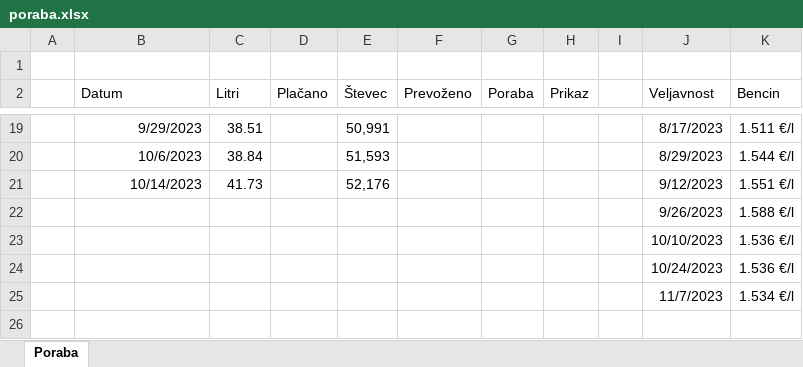
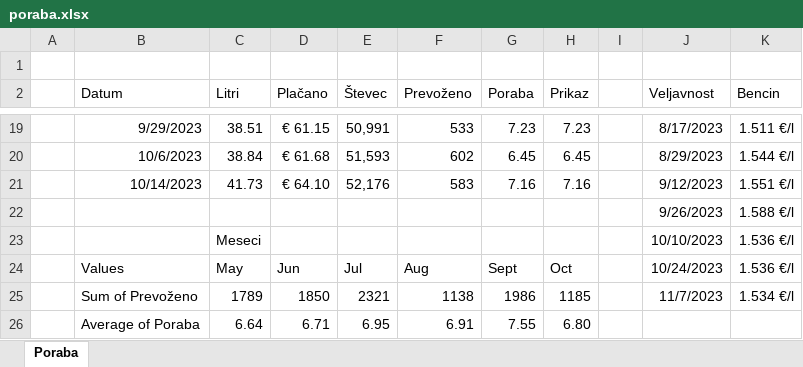
Before and after one commit to kanisaja/racunalniski-praktikum, an Excel workbook: 10-razpredelnice/poraba.xlsx, sheet Poraba, drawn as a sheet; only a part is shown, gaps mark what is left out; values as stored, in another font and other column widths than the file's, no borders; conditional formats and table styles not drawn; removed rows and columns are numbered as before the commit, all else as after; the diff covers the shown part only; the diff names each change by its address in the sheet, - before the commit and + after, or states it on an @@ line.

```diff
--- a/10-razpredelnice/poraba.xlsx (sheet Poraba)
+++ b/10-razpredelnice/poraba.xlsx (sheet Poraba)
-D19 (Plačano): (empty)
+D19 (Plačano): € 61.15
-F19 (Prevoženo): (empty)
+F19 (Prevoženo): 533
-G19 (Poraba): (empty)
+G19 (Poraba): 7.23
-H19 (Prikaz): (empty)
+H19 (Prikaz): 7.23
-D20 (Plačano): (empty)
+D20 (Plačano): € 61.68
-F20 (Prevoženo): (empty)
+F20 (Prevoženo): 602
-G20 (Poraba): (empty)
+G20 (Poraba): 6.45
-H20 (Prikaz): (empty)
+H20 (Prikaz): 6.45
-D21 (Plačano): (empty)
+D21 (Plačano): € 64.10
-F21 (Prevoženo): (empty)
+F21 (Prevoženo): 583
-G21 (Poraba): (empty)
+G21 (Poraba): 7.16
-H21 (Prikaz): (empty)
+H21 (Prikaz): 7.16
-C23 (Litri): (empty)
+C23 (Litri): Meseci
-row 24:  |  |  |  |  |  |  |  |  | 10/24/2023 | 1.536 €/l
-row 25:  |  |  |  |  |  |  |  |  | 11/7/2023 | 1.534 €/l
+row 24:  | Values | May | Jun | Jul | Aug | Sept | Oct |  | 10/24/2023 | 1.536 €/l
+row 25:  | Sum of Prevoženo | 1789 | 1850 | 2321 | 1138 | 1986 | 1185 |  | 11/7/2023 | 1.534 €/l
+row 26:  | Average of Poraba | 6.64 | 6.71 | 6.95 | 6.91 | 7.55 | 6.80
```
Also changed, not shown: 61 edited cells elsewhere in this sheet, formulas that keep their value, 10-razpredelnice/rezultati.xlsx, 30 other files.
